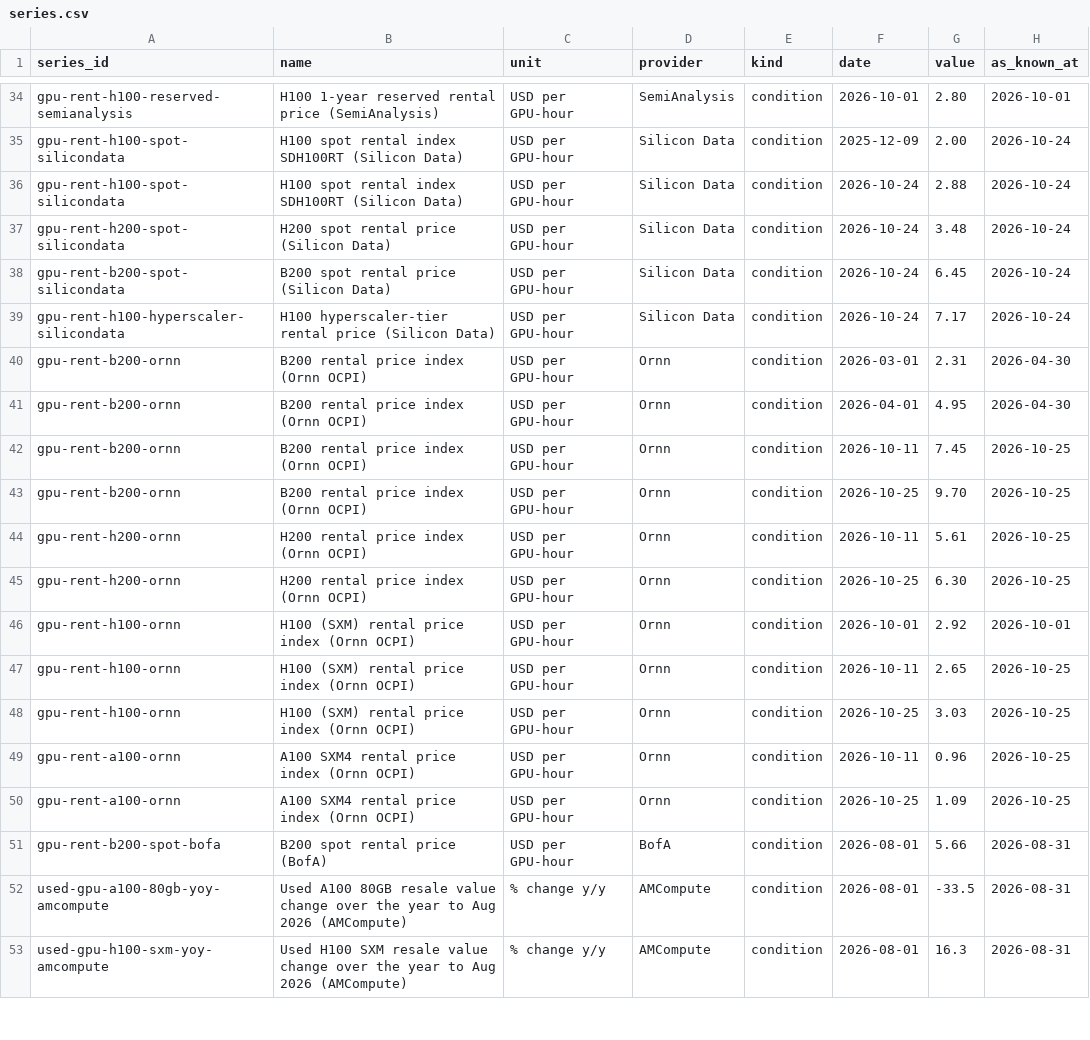
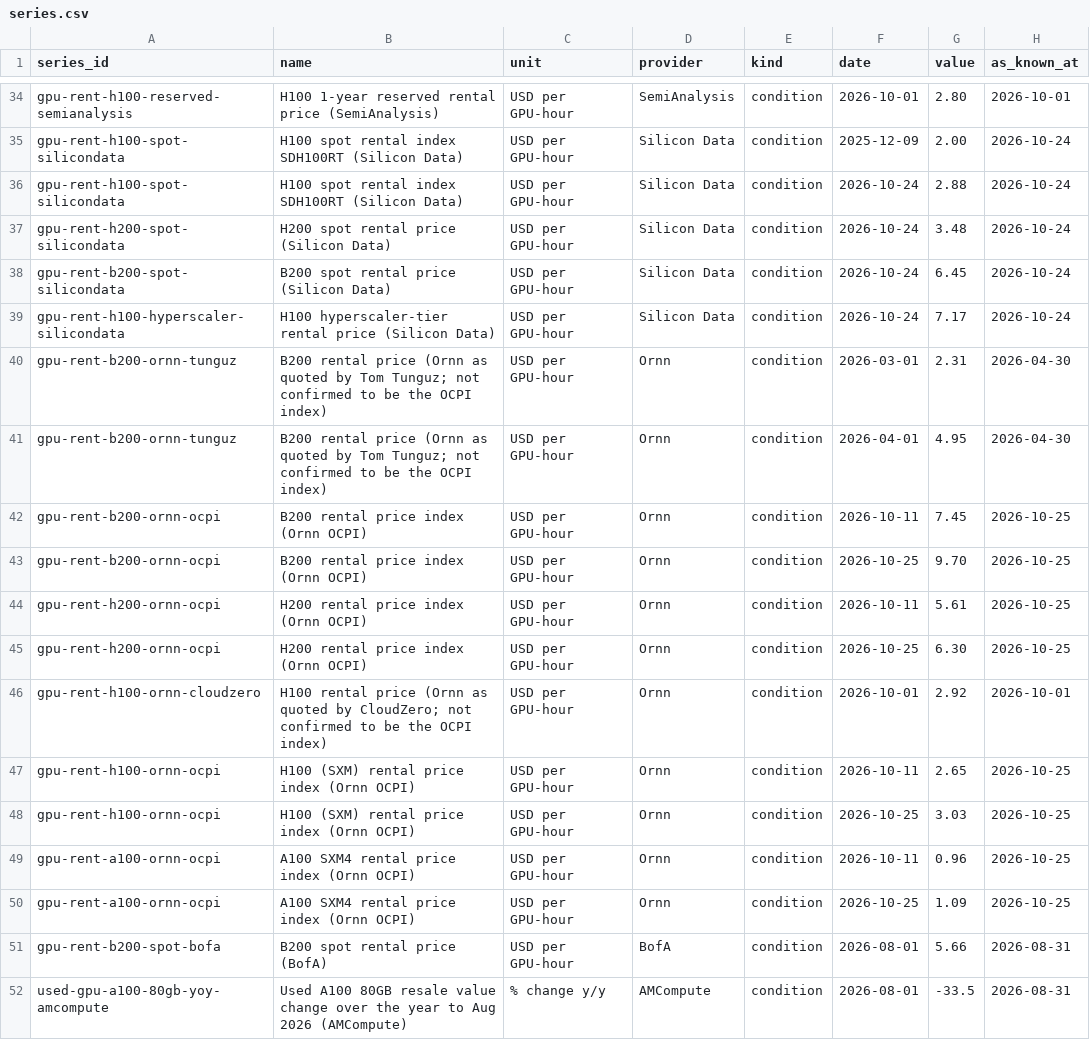
Before and after one commit to creightonwjones-hue/AI-Demand-Model, a CSV file: data/manual/series.csv, drawn as a sheet; only a part is shown, gaps mark what is left out; the shorter side is filled out with more unchanged rows; the diff names each change by its address in the sheet, - before the commit and + after, or states it on an @@ line.

```diff
--- a/data/manual/series.csv
+++ b/data/manual/series.csv
-A40:A41 (series_id): gpu-rent-b200-ornn
+A40:A41 (series_id): gpu-rent-b200-ornn-tunguz
-B40:B41 (name): …rental price index (Ornn OCPI)
+B40:B41 (name): …rental price (Ornn as quoted by Tom Tunguz; not confirmed to be the OCPI index)
-A42:A43 (series_id): gpu-rent-b200-ornn
+A42:A43 (series_id): gpu-rent-b200-ornn-ocpi
-A44:A45 (series_id): gpu-rent-h200-ornn
+A44:A45 (series_id): gpu-rent-h200-ornn-ocpi
-A46 (series_id): gpu-rent-h100-ornn
+A46 (series_id): gpu-rent-h100-ornn-cloudzero
-B46 (name): H100 (SXM) rental price index (Ornn OCPI)
+B46 (name): H100 rental price (Ornn as quoted by CloudZero; not confirmed to be the OCPI index)
-A47:A48 (series_id): gpu-rent-h100-ornn
+A47:A48 (series_id): gpu-rent-h100-ornn-ocpi
-A49:A50 (series_id): gpu-rent-a100-ornn
+A49:A50 (series_id): gpu-rent-a100-ornn-ocpi
```
Also changed, not shown: 2 other files.
